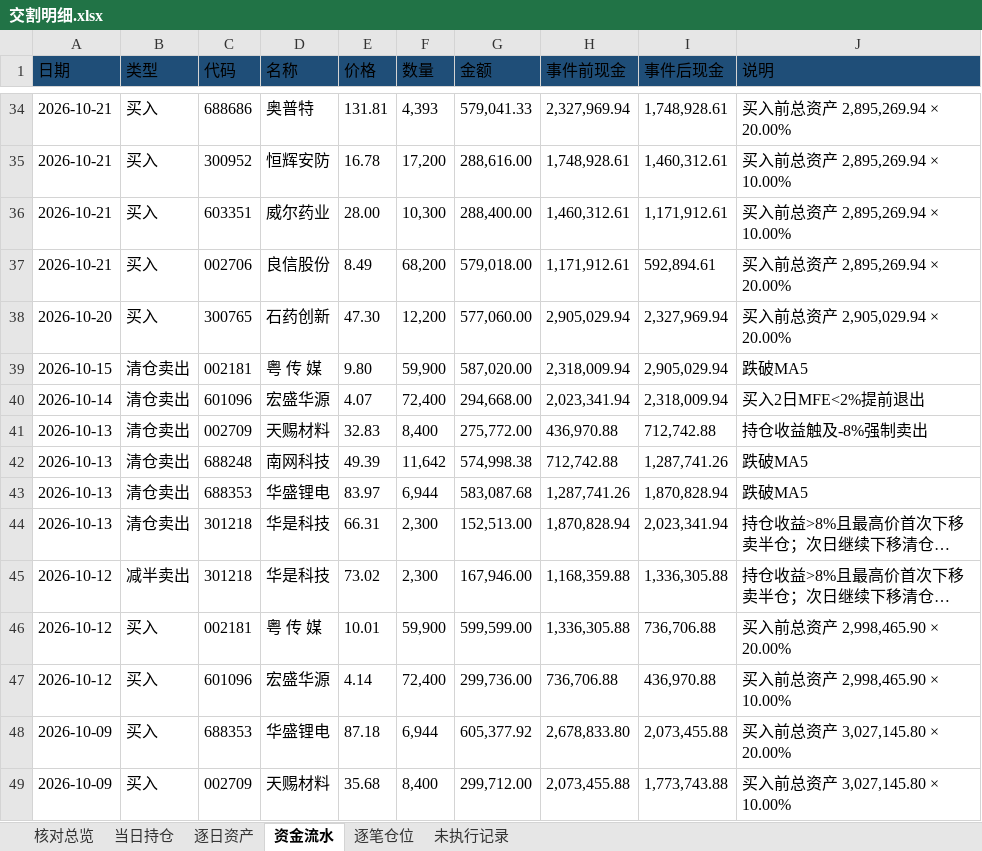
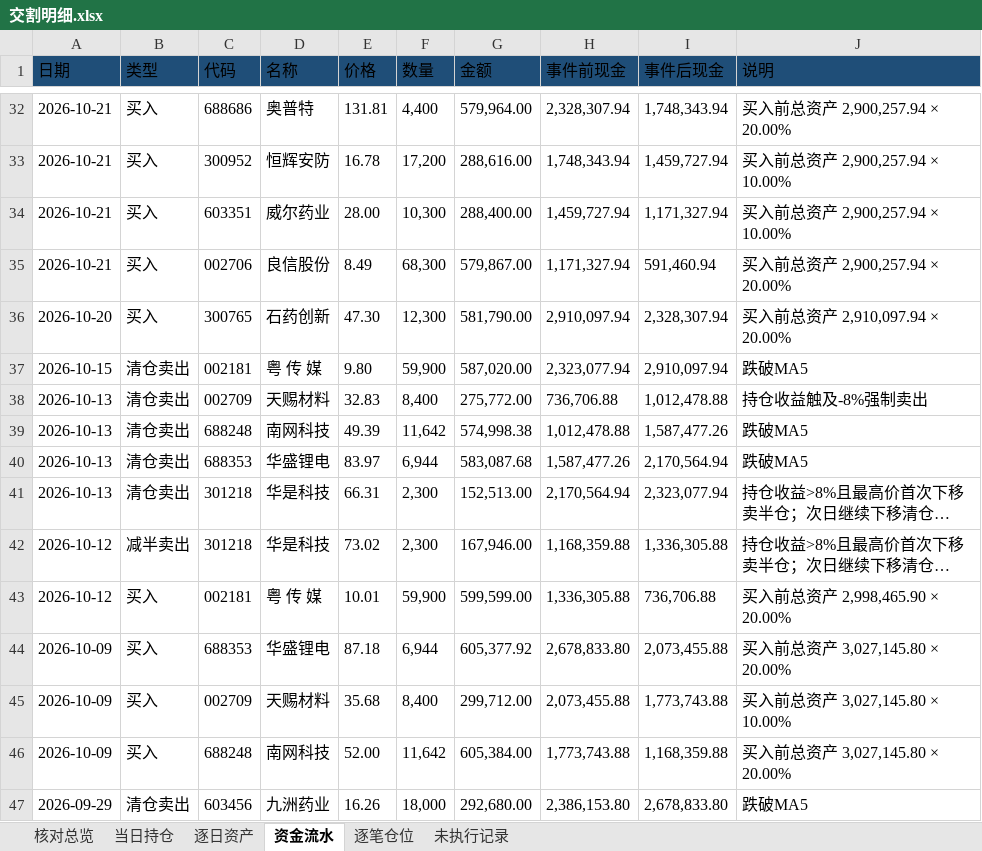
Before and after one commit to nancybhc/ma-cycle3-backtest, an Excel workbook: downloads/交割明细.xlsx, sheet 资金流水, drawn as a sheet; only a part is shown, gaps mark what is left out; the shorter side is filled out with more unchanged rows; long unchanged cells end in …; values as stored, in another font and other column widths than the file's, no borders; removed rows and columns are numbered as before the commit, all else as after; the diff covers the shown part only; the diff names each change by its address in the sheet, - before the commit and + after, or states it on an @@ line.

```diff
--- a/downloads/交割明细.xlsx (sheet 资金流水)
+++ b/downloads/交割明细.xlsx (sheet 资金流水)
-F32 (数量): 4,393
+F32 (数量): 4,400
-G32 (金额): 579,041.33
+G32 (金额): 579,964.00
-H32 (事件前现金): 2,327,969.94
+H32 (事件前现金): 2,328,307.94
-I32 (事件后现金): 1,748,928.61
+I32 (事件后现金): 1,748,343.94
-J32 (说明): 买入前总资产 2,895,269.94 × 20.00%
+J32 (说明): 买入前总资产 2,900,257.94 × 20.00%
-H33 (事件前现金): 1,748,928.61
+H33 (事件前现金): 1,748,343.94
-I33 (事件后现金): 1,460,312.61
+I33 (事件后现金): 1,459,727.94
-J33:J34 (说明): 买入前总资产 2,895,269.94 × 10.00%
+J33:J34 (说明): 买入前总资产 2,900,257.94 × 10.00%
-H34 (事件前现金): 1,460,312.61
+H34 (事件前现金): 1,459,727.94
-I34 (事件后现金): 1,171,912.61
+I34 (事件后现金): 1,171,327.94
-F35 (数量): 68,200
+F35 (数量): 68,300
-G35 (金额): 579,018.00
+G35 (金额): 579,867.00
-H35 (事件前现金): 1,171,912.61
+H35 (事件前现金): 1,171,327.94
-I35 (事件后现金): 592,894.61
+I35 (事件后现金): 591,460.94
-J35 (说明): 买入前总资产 2,895,269.94 × 20.00%
+J35 (说明): 买入前总资产 2,900,257.94 × 20.00%
-F36 (数量): 12,200
+F36 (数量): 12,300
-G36 (金额): 577,060.00
+G36 (金额): 581,790.00
-H36 (事件前现金): 2,905,029.94
+H36 (事件前现金): 2,910,097.94
-I36 (事件后现金): 2,327,969.94
+I36 (事件后现金): 2,328,307.94
-J36 (说明): 买入前总资产 2,905,029.94 × 20.00%
+J36 (说明): 买入前总资产 2,910,097.94 × 20.00%
-H37 (事件前现金): 2,318,009.94
+H37 (事件前现金): 2,323,077.94
-I37 (事件后现金): 2,905,029.94
+I37 (事件后现金): 2,910,097.94
-row 40: 2026-10-14 | 清仓卖出 | 601096 | 宏盛华源 | 4.07 | 72,400 | 294,668.00 | 2,023,341.94 | 2,318,009.94 | 买入2日MFE<2%提前退出
-H38 (事件前现金): 436,970.88
+H38 (事件前现金): 736,706.88
-I38 (事件后现金): 712,742.88
+I38 (事件后现金): 1,012,478.88
-H39 (事件前现金): 712,742.88
+H39 (事件前现金): 1,012,478.88
-I39 (事件后现金): 1,287,741.26
+I39 (事件后现金): 1,587,477.26
-H40 (事件前现金): 1,287,741.26
+H40 (事件前现金): 1,587,477.26
-I40 (事件后现金): 1,870,828.94
+I40 (事件后现金): 2,170,564.94
-H41 (事件前现金): 1,870,828.94
+H41 (事件前现金): 2,170,564.94
-I41 (事件后现金): 2,023,341.94
+I41 (事件后现金): 2,323,077.94
-row 47: 2026-10-12 | 买入 | 601096 | 宏盛华源 | 4.14 | 72,400 | 299,736.00 | 736,706.88 | 436,970.88 | 买入前总资产 2,998,465.90 × 10.00%
```
Also changed, not shown: 2 removed rows and 107 edited cells elsewhere in this sheet, sheet 逐笔仓位, sheet 逐日资产, sheet 当日持仓, sheet 核对总览, 3 other files.
